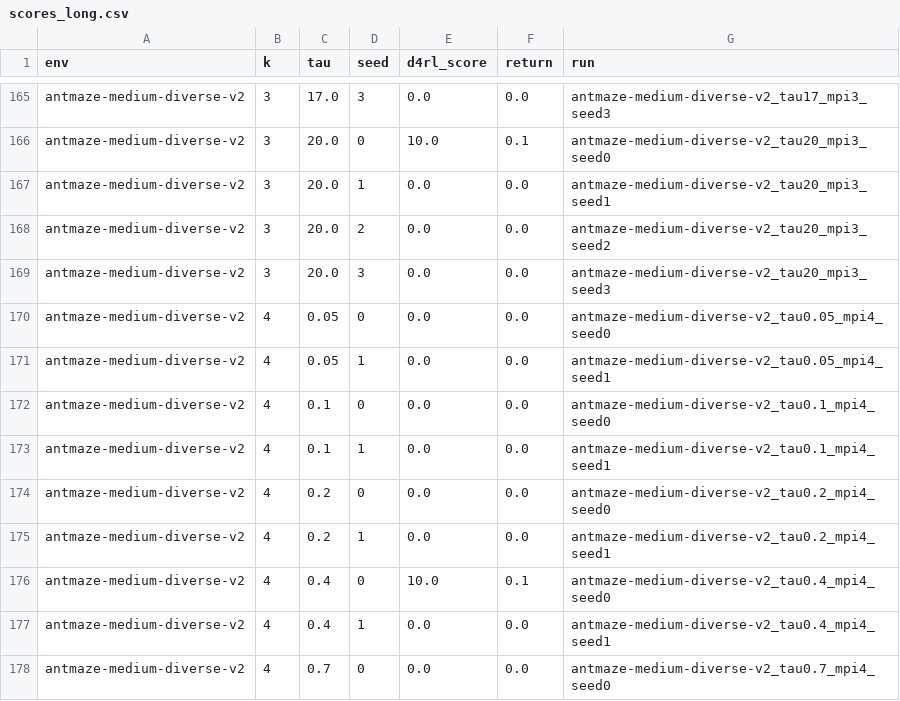
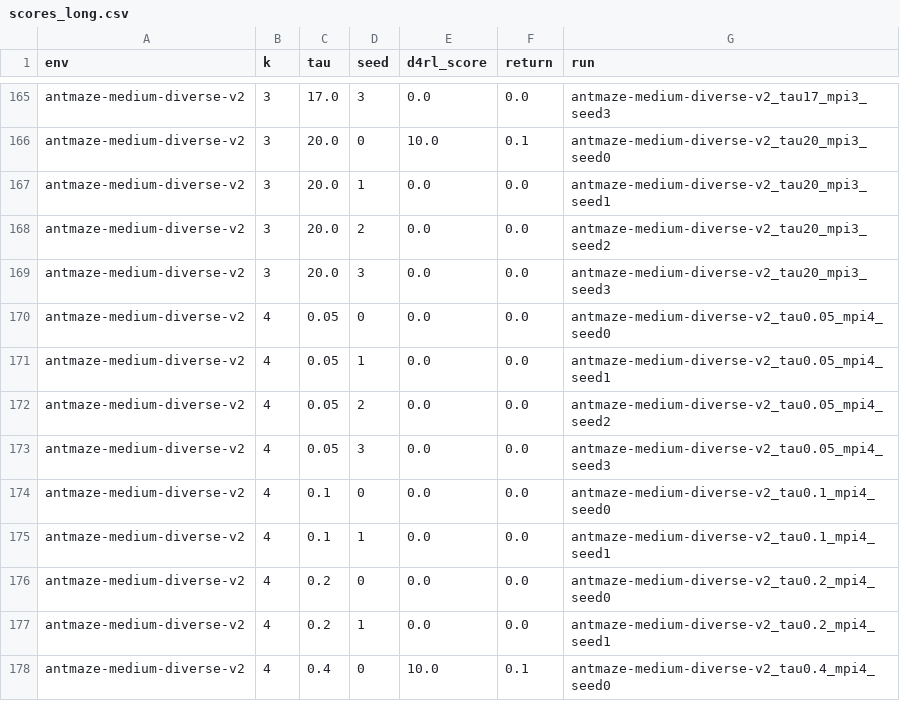
Before and after one commit to SChoish/MPI_sweep, a CSV file: sweep_results/antmaze/medium-diverse/scores_long.csv, drawn as a sheet; only a part is shown, gaps mark what is left out; the shorter side is filled out with more unchanged rows.

Commit message:
Update offrl antmaze Imp T-sweep scores.

```diff
--- a/sweep_results/antmaze/medium-diverse/scores_long.csv
+++ b/sweep_results/antmaze/medium-diverse/scores_long.csv
@@ -171,2 +171,4 @@ antmaze-medium-diverse-v2,4,0.05,0,0.0,0.0,antmaze-medium-diverse-v2_tau0.05_mpi
 antmaze-medium-diverse-v2,4,0.05,1,0.0,0.0,antmaze-medium-diverse-v2_tau0.05_mpi4_seed1
+antmaze-medium-diverse-v2,4,0.05,2,0.0,0.0,antmaze-medium-diverse-v2_tau0.05_mpi4_seed2
+antmaze-medium-diverse-v2,4,0.05,3,0.0,0.0,antmaze-medium-diverse-v2_tau0.05_mpi4_seed3
 antmaze-medium-diverse-v2,4,0.1,0,0.0,0.0,antmaze-medium-diverse-v2_tau0.1_mpi4_seed0
```
Also changed, not shown: sweep_results/antmaze/medium-diverse/mean_by_T.csv, 6 other files.
